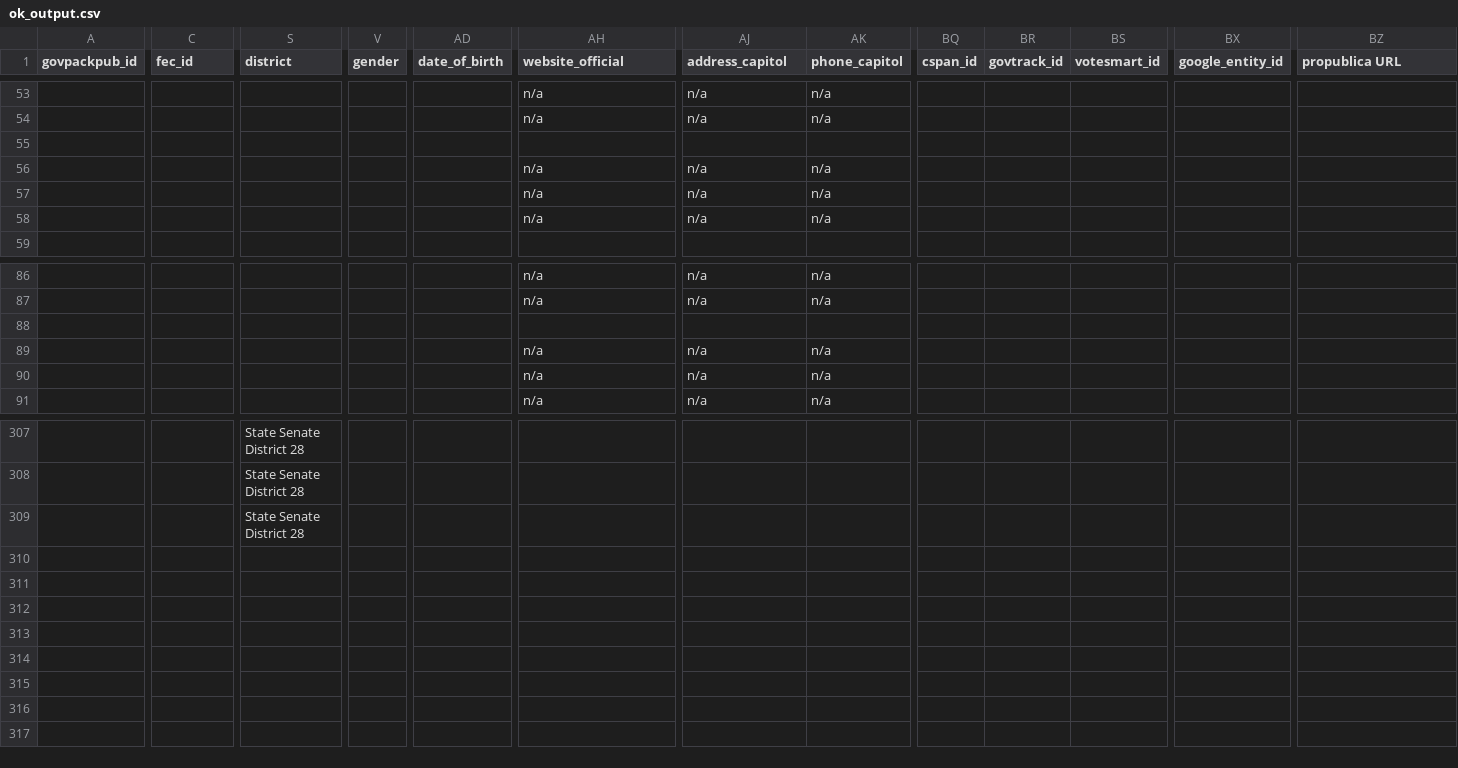
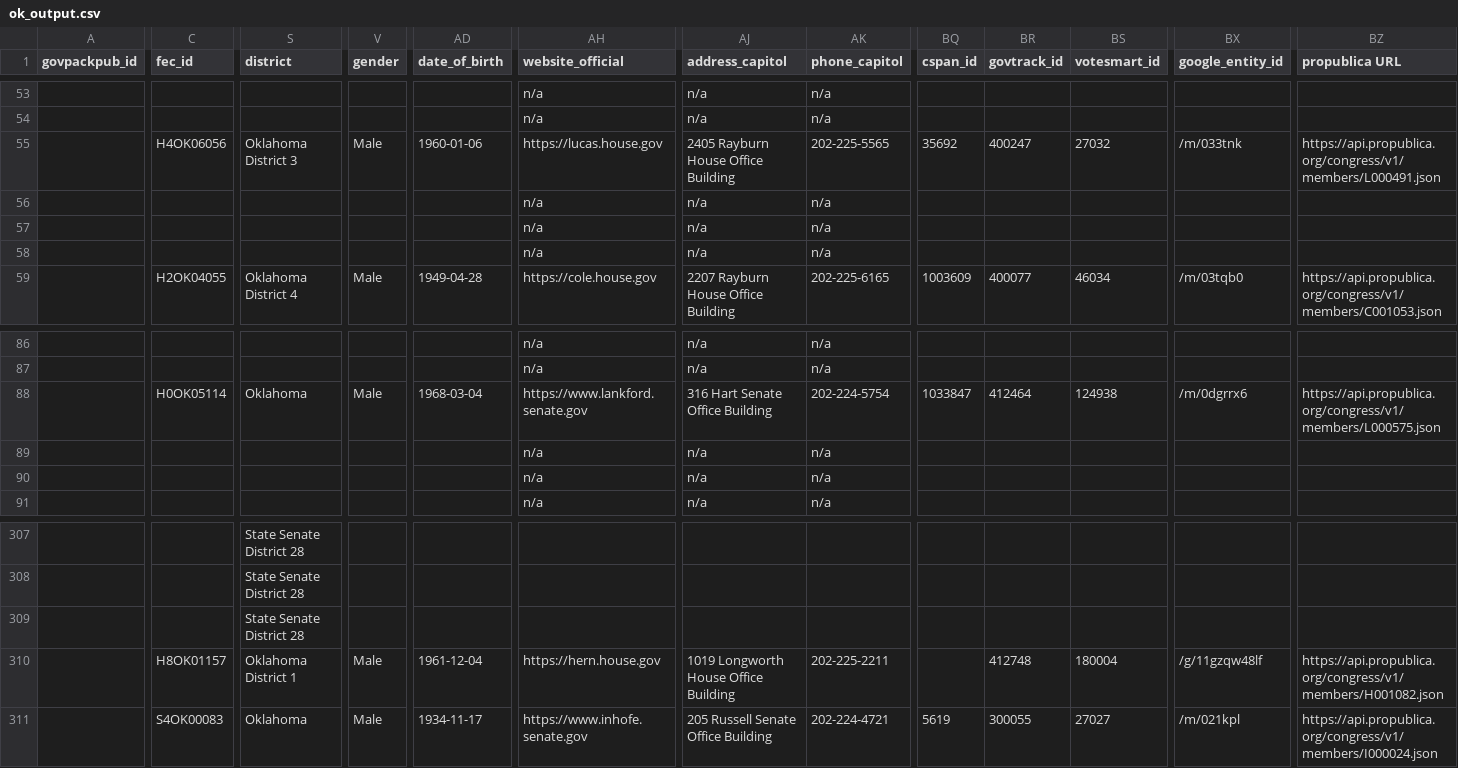
Before and after one commit to Snebula11/oklahama-cleaner, a CSV file: data/OK/ok_output.csv, drawn as a sheet; only a part is shown, gaps mark what is left out; rows hold the shown columns only; the diff covers the shown part only; the diff names each change by its address in the sheet, - before the commit and + after, or states it on an @@ line.

```diff
--- a/data/OK/ok_output.csv
+++ b/data/OK/ok_output.csv
-C55 (fec_id): (empty)
+C55 (fec_id): H4OK06056
-S55 (district): (empty)
+S55 (district): Oklahoma District 3
-V55 (gender): (empty)
+V55 (gender): Male
-AD55 (date_of_birth): (empty)
+AD55 (date_of_birth): 1960-01-06
-AH55 (website_official): (empty)
+AH55 (website_official): https://lucas.house.gov
-AJ55 (address_capitol): (empty)
+AJ55 (address_capitol): 2405 Rayburn House Office Building
-AK55 (phone_capitol): (empty)
+AK55 (phone_capitol): 202-225-5565
-BQ55 (cspan_id): (empty)
+BQ55 (cspan_id): 35692
-BR55 (govtrack_id): (empty)
+BR55 (govtrack_id): 400247
-BS55 (votesmart_id): (empty)
+BS55 (votesmart_id): 27032
-BX55 (google_entity_id): (empty)
+BX55 (google_entity_id): /m/033tnk
-BZ55 (propublica URL): (empty)
+BZ55 (propublica URL): https://api.propublica.org/congress/v1/members/L000491.json
-C59 (fec_id): (empty)
+C59 (fec_id): H2OK04055
-S59 (district): (empty)
+S59 (district): Oklahoma District 4
-V59 (gender): (empty)
+V59 (gender): Male
-AD59 (date_of_birth): (empty)
+AD59 (date_of_birth): 1949-04-28
-AH59 (website_official): (empty)
+AH59 (website_official): https://cole.house.gov
-AJ59 (address_capitol): (empty)
+AJ59 (address_capitol): 2207 Rayburn House Office Building
-AK59 (phone_capitol): (empty)
+AK59 (phone_capitol): 202-225-6165
-BQ59 (cspan_id): (empty)
+BQ59 (cspan_id): 1003609
-BR59 (govtrack_id): (empty)
+BR59 (govtrack_id): 400077
-BS59 (votesmart_id): (empty)
+BS59 (votesmart_id): 46034
-BX59 (google_entity_id): (empty)
+BX59 (google_entity_id): /m/03tqb0
-BZ59 (propublica URL): (empty)
+BZ59 (propublica URL): https://api.propublica.org/congress/v1/members/C001053.json
-C88 (fec_id): (empty)
+C88 (fec_id): H0OK05114
-S88 (district): (empty)
+S88 (district): Oklahoma
-V88 (gender): (empty)
+V88 (gender): Male
-AD88 (date_of_birth): (empty)
+AD88 (date_of_birth): 1968-03-04
-AH88 (website_official): (empty)
+AH88 (website_official): https://www.lankford.senate.gov
-AJ88 (address_capitol): (empty)
+AJ88 (address_capitol): 316 Hart Senate Office Building
-AK88 (phone_capitol): (empty)
+AK88 (phone_capitol): 202-224-5754
-BQ88 (cspan_id): (empty)
+BQ88 (cspan_id): 1033847
-BR88 (govtrack_id): (empty)
+BR88 (govtrack_id): 412464
-BS88 (votesmart_id): (empty)
+BS88 (votesmart_id): 124938
-BX88 (google_entity_id): (empty)
+BX88 (google_entity_id): /m/0dgrrx6
-BZ88 (propublica URL): (empty)
+BZ88 (propublica URL): https://api.propublica.org/congress/v1/members/L000575.json
+row 310:  | H8OK01157 | Oklahoma District 1 | Male | 1961-12-04 | https://hern.house.gov | 1019 Longworth House Office Building | 202-225-2211 |  | 412748 | 180004 | /g/11gzqw48lf | https://api.propublica.org/congress/v1/members/H001082.json
+row 311:  | S4OK00083 | Oklahoma | Male | 1934-11-17 | https://www.inhofe.senate.gov | 205 Russell Senate Office Building | 202-224-4721 | 5619 | 300055 | 27027 | /m/021kpl | https://api.propublica.org/congress/v1/members/I000024.json
```
Also changed, not shown: 33 edited cells elsewhere in this file, data/AZ/az_output.csv, data/GA/ga_output.csv, 7 other files.
